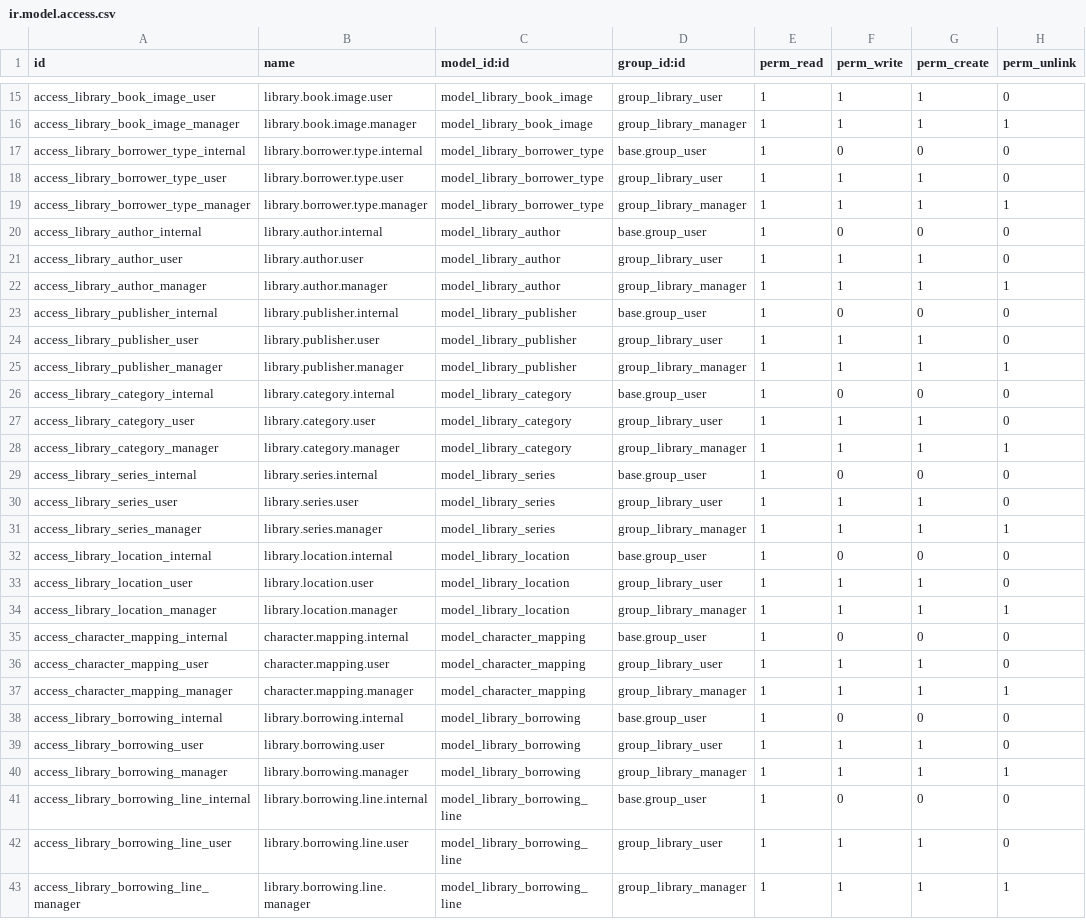
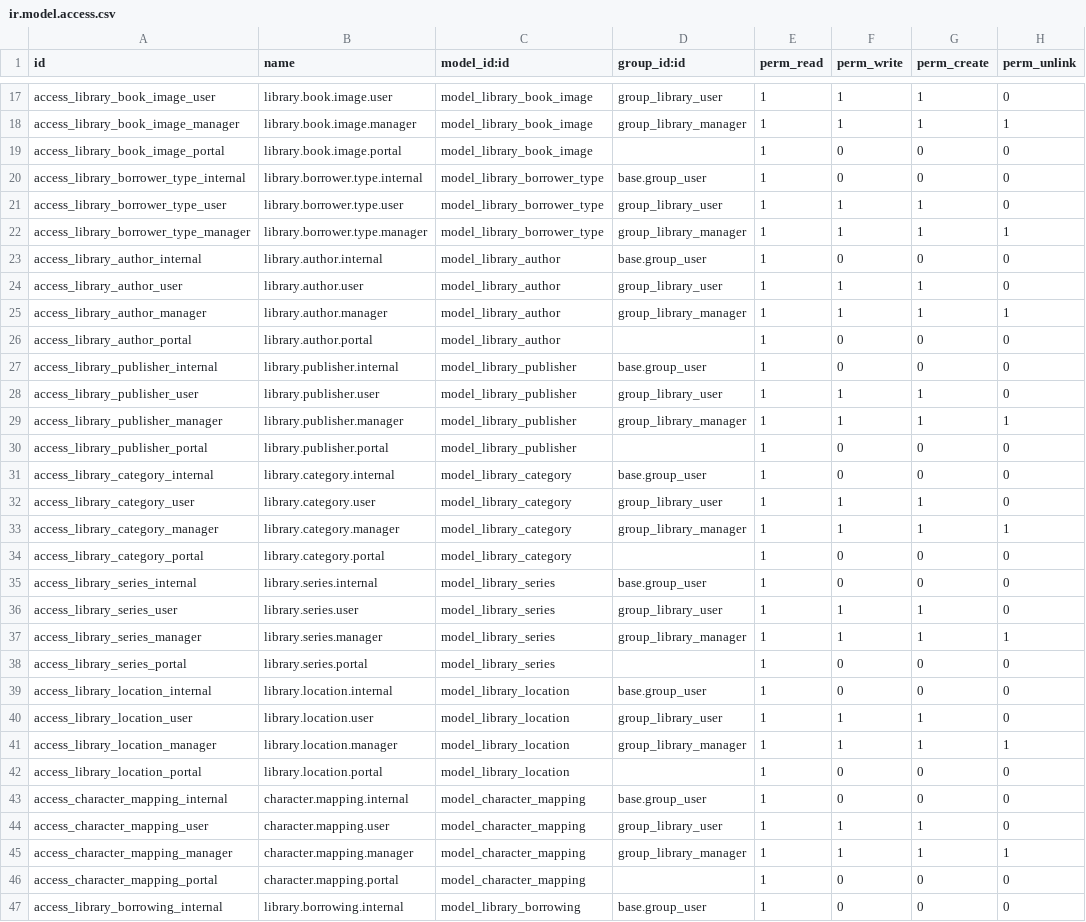
Before and after one commit to ericnguyen-entrosoft/EntroLibraryManagement, a CSV file: entro_library/security/ir.model.access.csv, drawn as a sheet; only a part is shown, gaps mark what is left out; the shorter side is filled out with more unchanged rows; the diff covers the shown part only.

Commit message:
[IMP] Improve for library

```diff
--- a/entro_library/security/ir.model.access.csv
+++ b/entro_library/security/ir.model.access.csv
@@ -16,2 +18,3 @@ access_library_book_image_user,library.book.image.user,model_library_book_image,
 access_library_book_image_manager,library.book.image.manager,model_library_book_image,group_library_manager,1,1,1,1
+access_library_book_image_portal,library.book.image.portal,model_library_book_image,,1,0,0,0
 access_library_borrower_type_internal,library.borrower.type.internal,model_library_borrower_type,base.group_user,1,0,0,0
@@ -22,2 +25,3 @@ access_library_author_user,library.author.user,model_library_author,group_librar
 access_library_author_manager,library.author.manager,model_library_author,group_library_manager,1,1,1,1
+access_library_author_portal,library.author.portal,model_library_author,,1,0,0,0
 access_library_publisher_internal,library.publisher.internal,model_library_publisher,base.group_user,1,0,0,0
@@ -25,2 +29,3 @@ access_library_publisher_user,library.publisher.user,model_library_publisher,gro
 access_library_publisher_manager,library.publisher.manager,model_library_publisher,group_library_manager,1,1,1,1
+access_library_publisher_portal,library.publisher.portal,model_library_publisher,,1,0,0,0
 access_library_category_internal,library.category.internal,model_library_category,base.group_user,1,0,0,0
@@ -28,2 +33,3 @@ access_library_category_user,library.category.user,model_library_category,group_
 access_library_category_manager,library.category.manager,model_library_category,group_library_manager,1,1,1,1
+access_library_category_portal,library.category.portal,model_library_category,,1,0,0,0
 access_library_series_internal,library.series.internal,model_library_series,base.group_user,1,0,0,0
@@ -31,2 +37,3 @@ access_library_series_user,library.series.user,model_library_series,group_librar
 access_library_series_manager,library.series.manager,model_library_series,group_library_manager,1,1,1,1
+access_library_series_portal,library.series.portal,model_library_series,,1,0,0,0
 access_library_location_internal,library.location.internal,model_library_location,base.group_user,1,0,0,0
@@ -34,2 +41,3 @@ access_library_location_user,library.location.user,model_library_location,group_
 access_library_location_manager,library.location.manager,model_library_location,group_library_manager,1,1,1,1
+access_library_location_portal,library.location.portal,model_library_location,,1,0,0,0
 access_character_mapping_internal,character.mapping.internal,model_character_mapping,base.group_user,1,0,0,0
@@ -37,2 +45,3 @@ access_character_mapping_user,character.mapping.user,model_character_mapping,gro
 access_character_mapping_manager,character.mapping.manager,model_character_mapping,group_library_manager,1,1,1,1
+access_character_mapping_portal,character.mapping.portal,model_character_mapping,,1,0,0,0
 access_library_borrowing_internal,library.borrowing.internal,model_library_borrowing,base.group_user,1,0,0,0
```
Also changed, not shown: 4 added rows and 5 edited cells elsewhere in this file, entro_library_signup/security/ir.model.access.csv, 20 other files.
